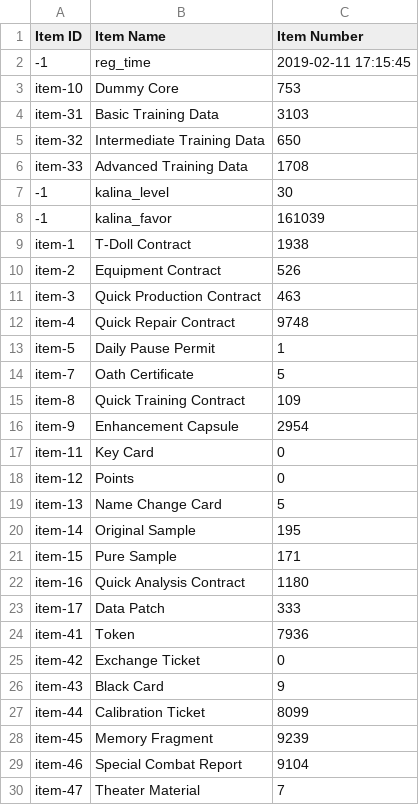
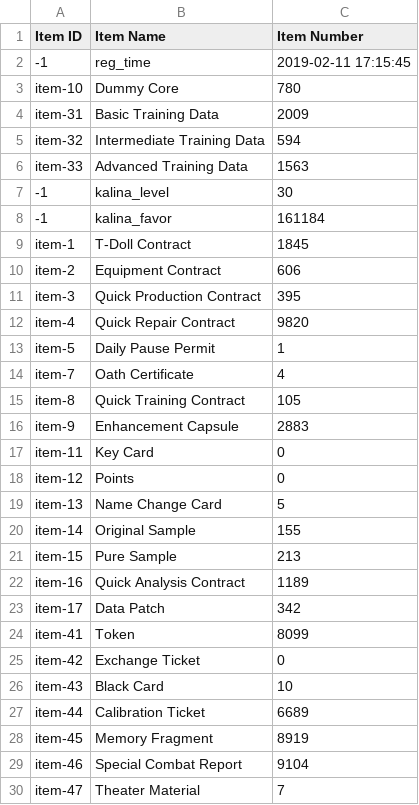
Before and after one commit to Big-Stupid-Jellyfish/gf-data, a CSV file: csv/Nespithe_538721_item_info.csv, drawn as a sheet; only a part is shown; the diff covers the shown part only.

```diff
--- a/csv/Nespithe_538721_item_info.csv
+++ b/csv/Nespithe_538721_item_info.csv
@@ -2,16 +2,16 @@
 -1,reg_time,2019-02-11 17:15:45
-item-10,Dummy Core,753
-item-31,Basic Training Data,3103
-item-32,Intermediate Training Data,650
-item-33,Advanced Training Data,1708
+item-10,Dummy Core,780
+item-31,Basic Training Data,2009
+item-32,Intermediate Training Data,594
+item-33,Advanced Training Data,1563
 -1,kalina_level,30
--1,kalina_favor,161039
-item-1,T-Doll Contract,1938
-item-2,Equipment Contract,526
-item-3,Quick Production Contract,463
-item-4,Quick Repair Contract,9748
+-1,kalina_favor,161184
+item-1,T-Doll Contract,1845
+item-2,Equipment Contract,606
+item-3,Quick Production Contract,395
+item-4,Quick Repair Contract,9820
 item-5,Daily Pause Permit,1
-item-7,Oath Certificate,5
-item-8,Quick Training Contract,109
-item-9,Enhancement Capsule,2954
+item-7,Oath Certificate,4
+item-8,Quick Training Contract,105
+item-9,Enhancement Capsule,2883
 item-11,Key Card,0
@@ -19,11 +19,11 @@ item-12,Points,0
 item-13,Name Change Card,5
-item-14,Original Sample,195
-item-15,Pure Sample,171
-item-16,Quick Analysis Contract,1180
-item-17,Data Patch,333
-item-41,Token,7936
+item-14,Original Sample,155
+item-15,Pure Sample,213
+item-16,Quick Analysis Contract,1189
+item-17,Data Patch,342
+item-41,Token,8099
 item-42,Exchange Ticket,0
-item-43,Black Card,9
-item-44,Calibration Ticket,8099
-item-45,Memory Fragment,9239
+item-43,Black Card,10
+item-44,Calibration Ticket,6689
+item-45,Memory Fragment,8919
 item-46,Special Combat Report,9104
```
Also changed, not shown: 4 added rows and 27 edited cells elsewhere in this file, csv/Nespithe_538721_coalition_info.csv, csv/Nespithe_538721_doll_info.csv, 2 other files.
